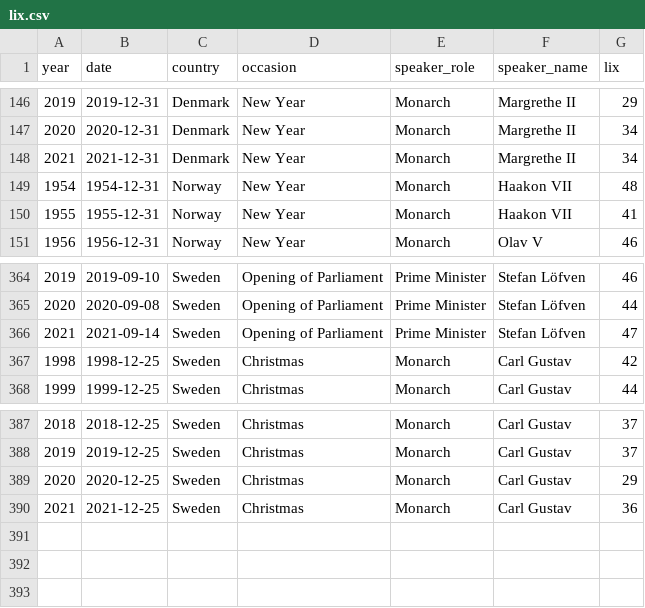
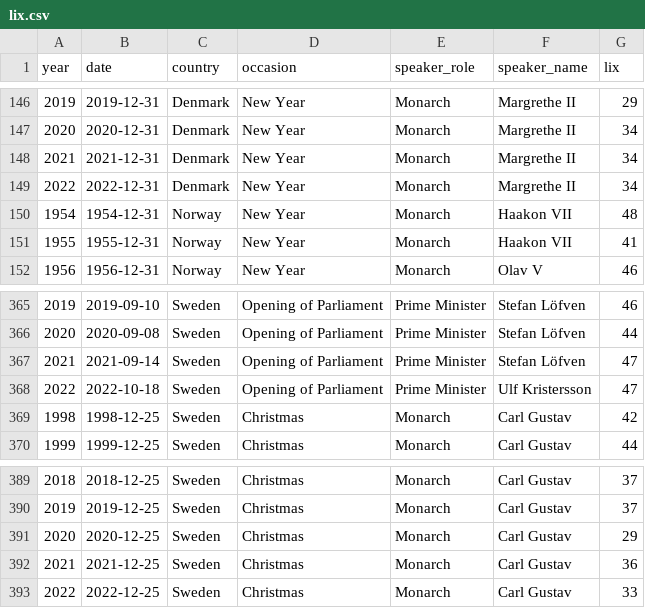
Before and after one commit to Straubinger/lix, a CSV file: lix.csv, drawn as a sheet; only a part is shown, gaps mark what is left out.

Commit message:
Update lix.csv

```diff
--- a/lix.csv
+++ b/lix.csv
@@ -148,2 +148,3 @@ year,date,country,occasion,speaker_role,speaker_name,lix
 2021,2021-12-31,Denmark,New Year,Monarch,Margrethe II,34
+2022,2022-12-31,Denmark,New Year,Monarch,Margrethe II,34
 1954,1954-12-31,Norway,New Year,Monarch,Haakon VII,48
@@ -366,2 +367,3 @@ year,date,country,occasion,speaker_role,speaker_name,lix
 2021,2021-09-14,Sweden,Opening of Parliament,Prime Minister,Stefan Löfven,47
+2022,2022-10-18,Sweden,Opening of Parliament,Prime Minister,Ulf Kristersson,47
 1998,1998-12-25,Sweden,Christmas,Monarch,Carl Gustav,42
@@ -390 +392,2 @@ year,date,country,occasion,speaker_role,speaker_name,lix
 2021,2021-12-25,Sweden,Christmas,Monarch,Carl Gustav,36
+2022,2022-12-25,Sweden,Christmas,Monarch,Carl Gustav,33
```
